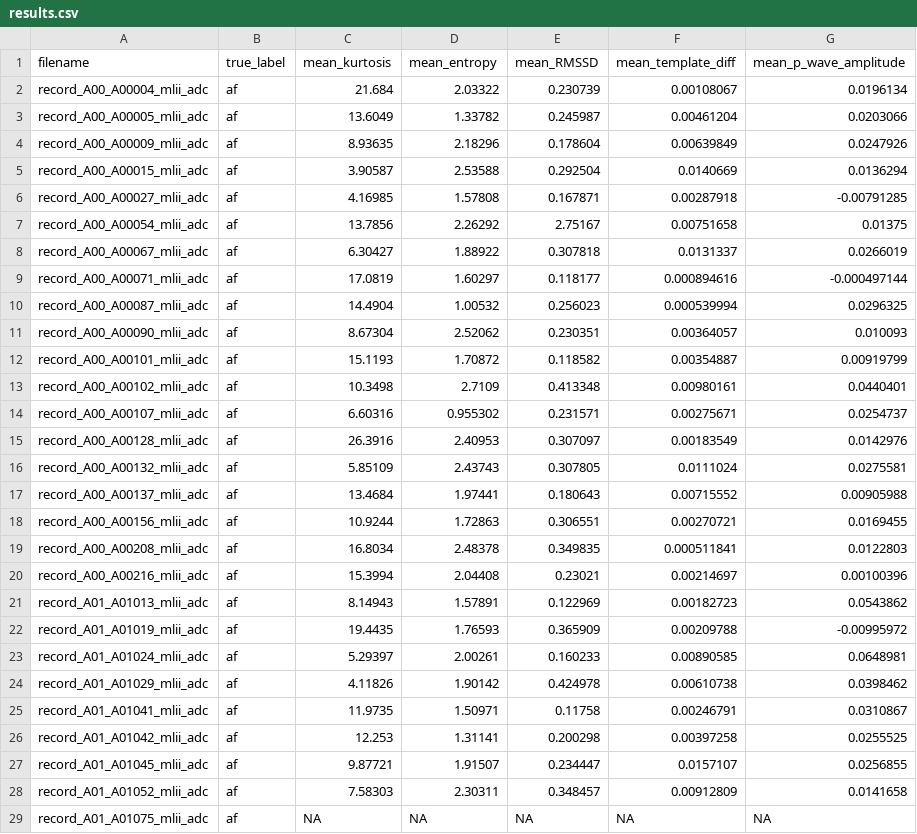
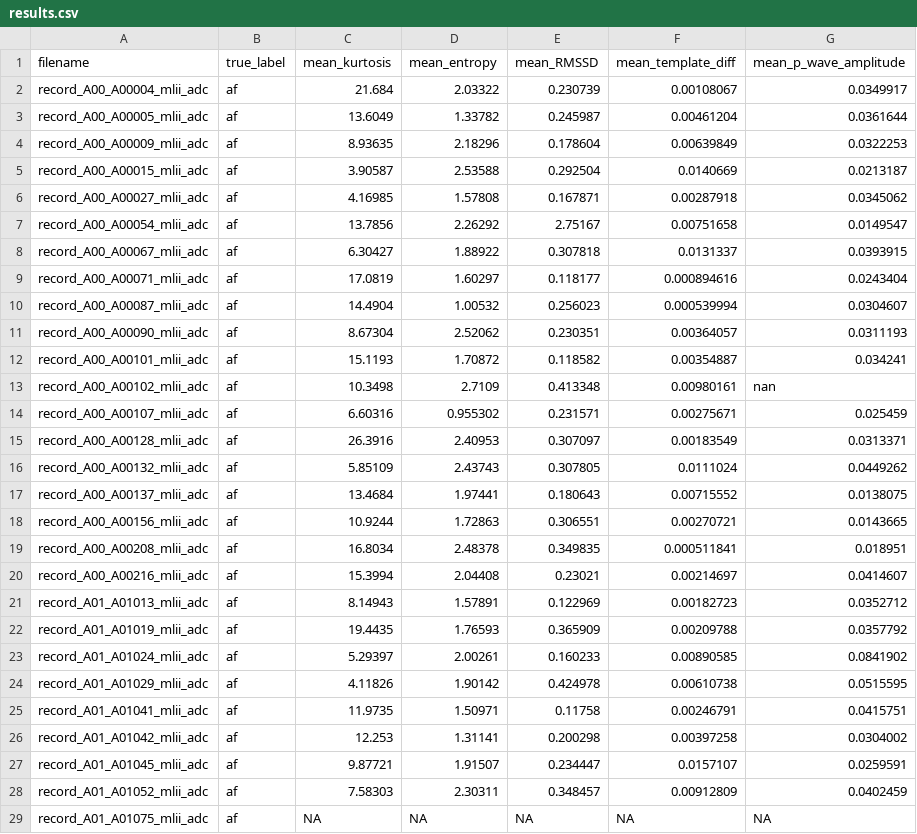
Before and after one commit to Nick-Symons/BME-463, a CSV file: results.csv, drawn as a sheet; only a part is shown; the diff covers the shown part only.

```diff
--- a/results.csv
+++ b/results.csv
@@ -1,29 +1,29 @@
 filename,true_label,mean_kurtosis,mean_entropy,mean_RMSSD,mean_template_diff,mean_p_wave_amplitude
-record_A00_A00004_mlii_adc,af,21.684,2.03322,0.230739,0.00108067,0.0196134
-record_A00_A00005_mlii_adc,af,13.6049,1.33782,0.245987,0.00461204,0.0203066
-record_A00_A00009_mlii_adc,af,8.93635,2.18296,0.178604,0.00639849,0.0247926
-record_A00_A00015_mlii_adc,af,3.90587,2.53588,0.292504,0.0140669,0.0136294
-record_A00_A00027_mlii_adc,af,4.16985,1.57808,0.167871,0.00287918,-0.00791285
-record_A00_A00054_mlii_adc,af,13.7856,2.26292,2.75167,0.00751658,0.01375
-record_A00_A00067_mlii_adc,af,6.30427,1.88922,0.307818,0.0131337,0.0266019
-record_A00_A00071_mlii_adc,af,17.0819,1.60297,0.118177,0.000894616,-0.000497144
-record_A00_A00087_mlii_adc,af,14.4904,1.00532,0.256023,0.000539994,0.0296325
-record_A00_A00090_mlii_adc,af,8.67304,2.52062,0.230351,0.00364057,0.010093
-record_A00_A00101_mlii_adc,af,15.1193,1.70872,0.118582,0.00354887,0.00919799
-record_A00_A00102_mlii_adc,af,10.3498,2.7109,0.413348,0.00980161,0.0440401
-record_A00_A00107_mlii_adc,af,6.60316,0.955302,0.231571,0.00275671,0.0254737
-record_A00_A00128_mlii_adc,af,26.3916,2.40953,0.307097,0.00183549,0.0142976
-record_A00_A00132_mlii_adc,af,5.85109,2.43743,0.307805,0.0111024,0.0275581
-record_A00_A00137_mlii_adc,af,13.4684,1.97441,0.180643,0.00715552,0.00905988
-record_A00_A00156_mlii_adc,af,10.9244,1.72863,0.306551,0.00270721,0.0169455
-record_A00_A00208_mlii_adc,af,16.8034,2.48378,0.349835,0.000511841,0.0122803
-record_A00_A00216_mlii_adc,af,15.3994,2.04408,0.23021,0.00214697,0.00100396
-record_A01_A01013_mlii_adc,af,8.14943,1.57891,0.122969,0.00182723,0.0543862
-record_A01_A01019_mlii_adc,af,19.4435,1.76593,0.365909,0.00209788,-0.00995972
-record_A01_A01024_mlii_adc,af,5.29397,2.00261,0.160233,0.00890585,0.0648981
-record_A01_A01029_mlii_adc,af,4.11826,1.90142,0.424978,0.00610738,0.0398462
-record_A01_A01041_mlii_adc,af,11.9735,1.50971,0.11758,0.00246791,0.0310867
-record_A01_A01042_mlii_adc,af,12.253,1.31141,0.200298,0.00397258,0.0255525
-record_A01_A01045_mlii_adc,af,9.87721,1.91507,0.234447,0.0157107,0.0256855
-record_A01_A01052_mlii_adc,af,7.58303,2.30311,0.348457,0.00912809,0.0141658
+record_A00_A00004_mlii_adc,af,21.684,2.03322,0.230739,0.00108067,0.0349917
+record_A00_A00005_mlii_adc,af,13.6049,1.33782,0.245987,0.00461204,0.0361644
+record_A00_A00009_mlii_adc,af,8.93635,2.18296,0.178604,0.00639849,0.0322253
+record_A00_A00015_mlii_adc,af,3.90587,2.53588,0.292504,0.0140669,0.0213187
+record_A00_A00027_mlii_adc,af,4.16985,1.57808,0.167871,0.00287918,0.0345062
+record_A00_A00054_mlii_adc,af,13.7856,2.26292,2.75167,0.00751658,0.0149547
+record_A00_A00067_mlii_adc,af,6.30427,1.88922,0.307818,0.0131337,0.0393915
+record_A00_A00071_mlii_adc,af,17.0819,1.60297,0.118177,0.000894616,0.0243404
+record_A00_A00087_mlii_adc,af,14.4904,1.00532,0.256023,0.000539994,0.0304607
+record_A00_A00090_mlii_adc,af,8.67304,2.52062,0.230351,0.00364057,0.0311193
+record_A00_A00101_mlii_adc,af,15.1193,1.70872,0.118582,0.00354887,0.034241
+record_A00_A00102_mlii_adc,af,10.3498,2.7109,0.413348,0.00980161,nan
+record_A00_A00107_mlii_adc,af,6.60316,0.955302,0.231571,0.00275671,0.025459
+record_A00_A00128_mlii_adc,af,26.3916,2.40953,0.307097,0.00183549,0.0313371
+record_A00_A00132_mlii_adc,af,5.85109,2.43743,0.307805,0.0111024,0.0449262
+record_A00_A00137_mlii_adc,af,13.4684,1.97441,0.180643,0.00715552,0.0138075
+record_A00_A00156_mlii_adc,af,10.9244,1.72863,0.306551,0.00270721,0.0143665
+record_A00_A00208_mlii_adc,af,16.8034,2.48378,0.349835,0.000511841,0.018951
+record_A00_A00216_mlii_adc,af,15.3994,2.04408,0.23021,0.00214697,0.0414607
+record_A01_A01013_mlii_adc,af,8.14943,1.57891,0.122969,0.00182723,0.0352712
+record_A01_A01019_mlii_adc,af,19.4435,1.76593,0.365909,0.00209788,0.0357792
+record_A01_A01024_mlii_adc,af,5.29397,2.00261,0.160233,0.00890585,0.0841902
+record_A01_A01029_mlii_adc,af,4.11826,1.90142,0.424978,0.00610738,0.0515595
+record_A01_A01041_mlii_adc,af,11.9735,1.50971,0.11758,0.00246791,0.0415751
+record_A01_A01042_mlii_adc,af,12.253,1.31141,0.200298,0.00397258,0.0304002
+record_A01_A01045_mlii_adc,af,9.87721,1.91507,0.234447,0.0157107,0.0259591
+record_A01_A01052_mlii_adc,af,7.58303,2.30311,0.348457,0.00912809,0.0402459
 record_A01_A01075_mlii_adc,af,NA,NA,NA,NA,NA
```
Also changed, not shown: 109 edited cells elsewhere in this file, _5_PWaveAmps.csv, 5 other files.
